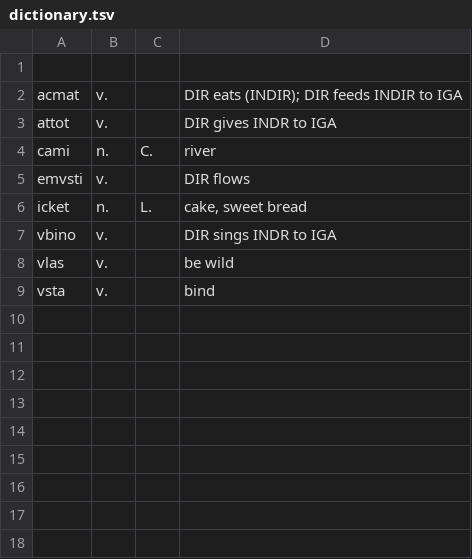
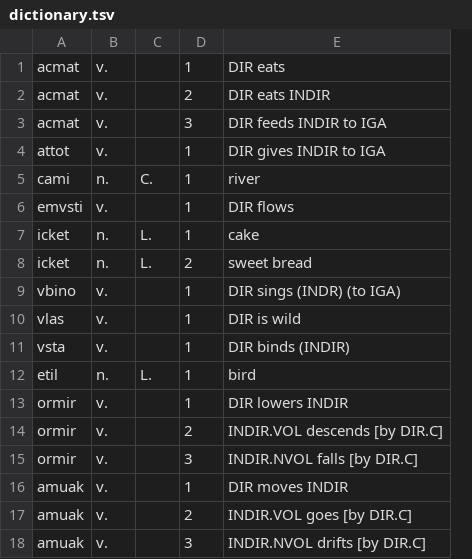
Before and after one commit to JGantts/conlangIII, a TSV file: documents/dictionary.tsv, drawn as a sheet; removed rows and columns are numbered as before the commit, all else as after; the diff names each change by its address in the sheet, - before the commit and + after, or states it on an @@ line.

```diff
--- a/documents/dictionary.tsv
+++ b/documents/dictionary.tsv
-column D, rows 2-9: DIR eats (INDIR); DIR feeds INDIR to IGA | DIR gives INDR to IGA | river | DIR flows | cake, sweet bread | DIR sings INDR to IGA | be wild | bind
+column D, row 1: 1; rows 3-7: 3 | 1 | 1 | 1 | 1; rows 9-11: all 1
+column E, row 1: DIR eats; rows 3-7: DIR feeds INDIR to IGA | DIR gives INDIR to IGA | river | DIR flows | cake; rows 9-11: DIR sings (INDR) (to IGA) | DIR is wild | DIR binds (INDIR)
-row 1: (empty)
+row 1: acmat | v. |  | 1 | DIR eats
+row 2: acmat | v. |  | 2 | DIR eats INDIR
+row 8: icket | n. | L. | 2 | sweet bread
+row 12: etil | n. | L. | 1 | bird
+row 13: ormir | v. |  | 1 | DIR lowers INDIR
+row 14: ormir | v. |  | 2 | INDIR.VOL descends [by DIR.C]
+row 15: ormir | v. |  | 3 | INDIR.NVOL falls [by DIR.C]
+row 16: amuak | v. |  | 1 | DIR moves INDIR
+row 17: amuak | v. |  | 2 | INDIR.VOL goes [by DIR.C]
+row 18: amuak | v. |  | 3 | INDIR.NVOL drifts [by DIR.C]
```
Also changed, not shown: 5 other files.
